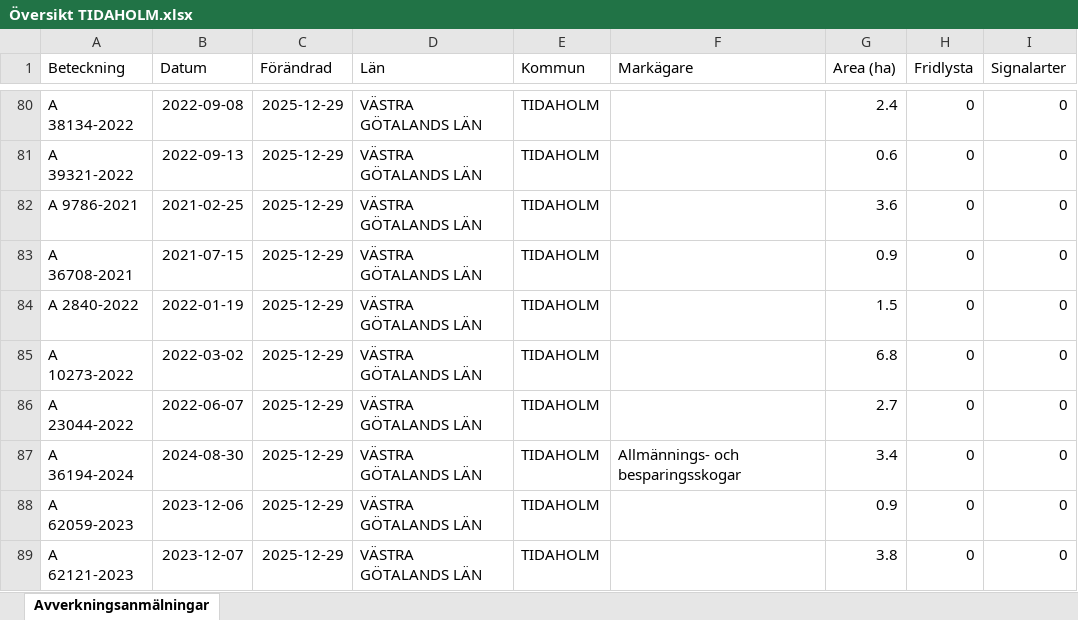
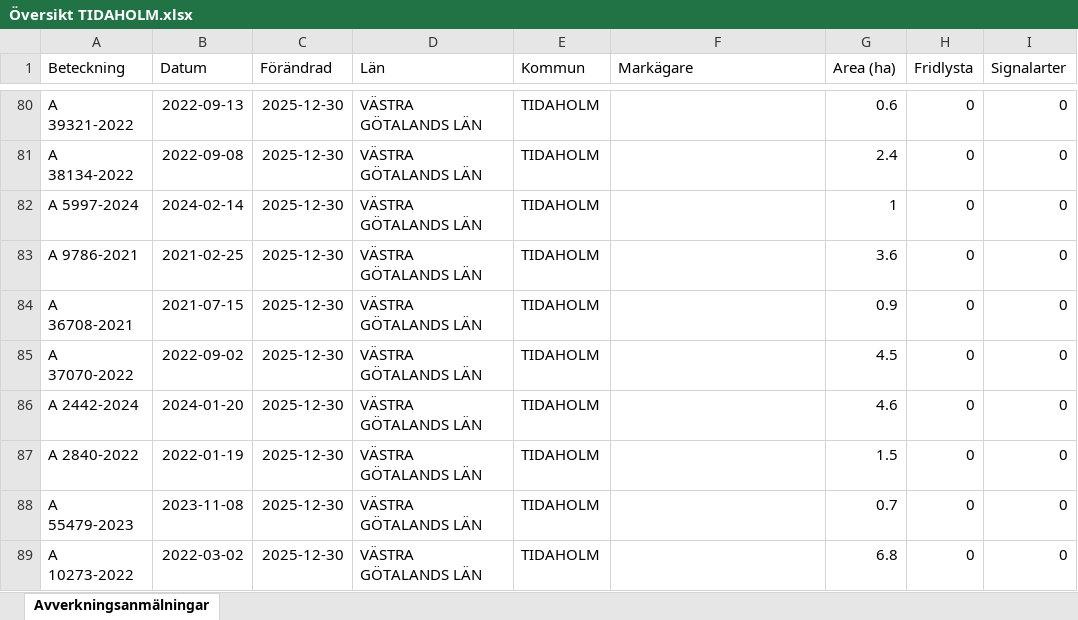
Before and after one commit to klasma/Logging_1498, an Excel workbook: Översikt TIDAHOLM.xlsx, sheet Avverkningsanmälningar, drawn as a sheet; only a part is shown, gaps mark what is left out; values as stored, in another font and other column widths than the file's, no borders; the diff covers the shown part only; the diff names each change by its address in the sheet, - before the commit and + after, or states it on an @@ line.

```diff
--- a/Översikt TIDAHOLM.xlsx (sheet Avverkningsanmälningar)
+++ b/Översikt TIDAHOLM.xlsx (sheet Avverkningsanmälningar)
-A80 (Beteckning): A 38134-2022
+A80 (Beteckning): A 39321-2022
-B80 (Datum): 2022-09-08
+B80 (Datum): 2022-09-13
-C80:C89 (Förändrad): 2025-12-29
+C80:C89 (Förändrad): 2025-12-30
-G80 (Area (ha)): 2.4
+G80 (Area (ha)): 0.6
-A81 (Beteckning): A 39321-2022
+A81 (Beteckning): A 38134-2022
-B81 (Datum): 2022-09-13
+B81 (Datum): 2022-09-08
-G81 (Area (ha)): 0.6
+G81 (Area (ha)): 2.4
-A82 (Beteckning): A 9786-2021
+A82 (Beteckning): A 5997-2024
-B82 (Datum): 2021-02-25
+B82 (Datum): 2024-02-14
-G82 (Area (ha)): 3.6
+G82 (Area (ha)): 1
-A83 (Beteckning): A 36708-2021
+A83 (Beteckning): A 9786-2021
-B83 (Datum): 2021-07-15
+B83 (Datum): 2021-02-25
-G83 (Area (ha)): 0.9
+G83 (Area (ha)): 3.6
-A84 (Beteckning): A 2840-2022
+A84 (Beteckning): A 36708-2021
-B84 (Datum): 2022-01-19
+B84 (Datum): 2021-07-15
-G84 (Area (ha)): 1.5
+G84 (Area (ha)): 0.9
-A85 (Beteckning): A 10273-2022
+A85 (Beteckning): A 37070-2022
-B85 (Datum): 2022-03-02
+B85 (Datum): 2022-09-02
-G85 (Area (ha)): 6.8
+G85 (Area (ha)): 4.5
-A86 (Beteckning): A 23044-2022
+A86 (Beteckning): A 2442-2024
-B86 (Datum): 2022-06-07
+B86 (Datum): 2024-01-20
-G86 (Area (ha)): 2.7
+G86 (Area (ha)): 4.6
-A87 (Beteckning): A 36194-2024
+A87 (Beteckning): A 2840-2022
-B87 (Datum): 2024-08-30
+B87 (Datum): 2022-01-19
-F87 (Markägare): Allmännings- och besparingsskogar
+F87 (Markägare): (empty)
-G87 (Area (ha)): 3.4
+G87 (Area (ha)): 1.5
-A88 (Beteckning): A 62059-2023
+A88 (Beteckning): A 55479-2023
-B88 (Datum): 2023-12-06
+B88 (Datum): 2023-11-08
-G88 (Area (ha)): 0.9
+G88 (Area (ha)): 0.7
-A89 (Beteckning): A 62121-2023
+A89 (Beteckning): A 10273-2022
-B89 (Datum): 2023-12-07
+B89 (Datum): 2022-03-02
-G89 (Area (ha)): 3.8
+G89 (Area (ha)): 6.8
```
Also changed, not shown: 1632 edited cells elsewhere in this sheet, artfynd/A 12353-2022 artfynd.xlsx, artfynd/A 36225-2024 artfynd.xlsx, 40 other files.
